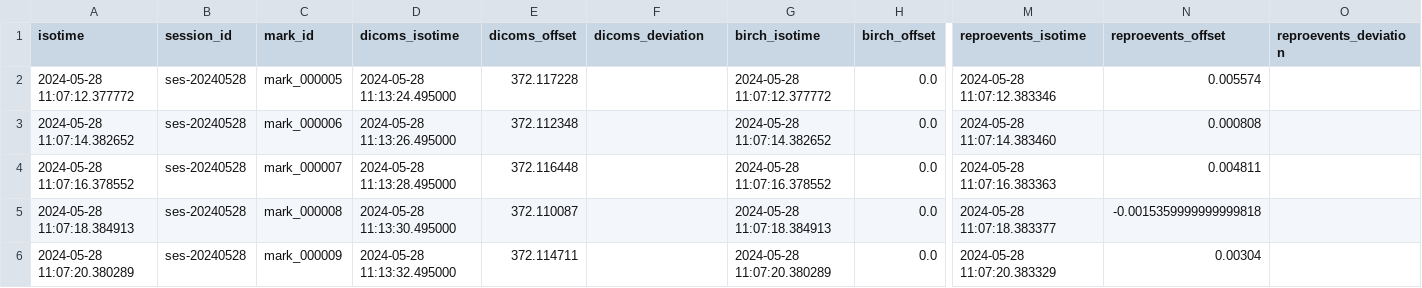
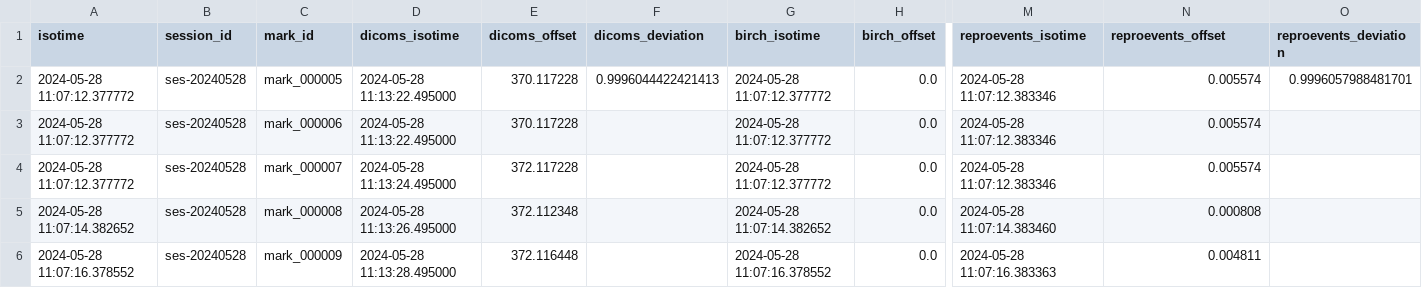
Before and after one commit to ReproNim/reproflow-data-sync, a CSV file: ses-20240528/timing-dumps/dump_tmap_ex.csv, drawn as a sheet; only a part is shown, gaps mark what is left out; the diff covers the shown part only; the diff names each change by its address in the sheet, - before the commit and + after, or states it on an @@ line.

Commit message:
Fixes in dump_dicoms/marks to use sub-series for matching in ses-20240528.

```diff
--- a/ses-20240528/timing-dumps/dump_tmap_ex.csv
+++ b/ses-20240528/timing-dumps/dump_tmap_ex.csv
-D2 (dicoms_isotime): 2024-05-28 11:13:24.495000
+D2 (dicoms_isotime): 2024-05-28 11:13:22.495000
-E2 (dicoms_offset): 372.117228
+E2 (dicoms_offset): 370.117228
-F2 (dicoms_deviation): (empty)
+F2 (dicoms_deviation): 0.9996044422421413
-O2 (reproevents_deviation): (empty)
+O2 (reproevents_deviation): 0.9996057988481701
-A3 (isotime): 2024-05-28 11:07:14.382652
+A3 (isotime): 2024-05-28 11:07:12.377772
-D3 (dicoms_isotime): 2024-05-28 11:13:26.495000
+D3 (dicoms_isotime): 2024-05-28 11:13:22.495000
-E3 (dicoms_offset): 372.112348
+E3 (dicoms_offset): 370.117228
-G3 (birch_isotime): 2024-05-28 11:07:14.382652
+G3 (birch_isotime): 2024-05-28 11:07:12.377772
-M3 (reproevents_isotime): 2024-05-28 11:07:14.383460
+M3 (reproevents_isotime): 2024-05-28 11:07:12.383346
-N3 (reproevents_offset): 0.000808
+N3 (reproevents_offset): 0.005574
-A4 (isotime): 2024-05-28 11:07:16.378552
+A4 (isotime): 2024-05-28 11:07:12.377772
-D4 (dicoms_isotime): 2024-05-28 11:13:28.495000
+D4 (dicoms_isotime): 2024-05-28 11:13:24.495000
-E4 (dicoms_offset): 372.116448
+E4 (dicoms_offset): 372.117228
-G4 (birch_isotime): 2024-05-28 11:07:16.378552
+G4 (birch_isotime): 2024-05-28 11:07:12.377772
-M4 (reproevents_isotime): 2024-05-28 11:07:16.383363
+M4 (reproevents_isotime): 2024-05-28 11:07:12.383346
-N4 (reproevents_offset): 0.004811
+N4 (reproevents_offset): 0.005574
-A5 (isotime): 2024-05-28 11:07:18.384913
+A5 (isotime): 2024-05-28 11:07:14.382652
-D5 (dicoms_isotime): 2024-05-28 11:13:30.495000
+D5 (dicoms_isotime): 2024-05-28 11:13:26.495000
-E5 (dicoms_offset): 372.110087
+E5 (dicoms_offset): 372.112348
-G5 (birch_isotime): 2024-05-28 11:07:18.384913
+G5 (birch_isotime): 2024-05-28 11:07:14.382652
-M5 (reproevents_isotime): 2024-05-28 11:07:18.383377
+M5 (reproevents_isotime): 2024-05-28 11:07:14.383460
-N5 (reproevents_offset): -0.0015359999999999818
+N5 (reproevents_offset): 0.000808
-A6 (isotime): 2024-05-28 11:07:20.380289
+A6 (isotime): 2024-05-28 11:07:16.378552
-D6 (dicoms_isotime): 2024-05-28 11:13:32.495000
+D6 (dicoms_isotime): 2024-05-28 11:13:28.495000
-E6 (dicoms_offset): 372.114711
+E6 (dicoms_offset): 372.116448
-G6 (birch_isotime): 2024-05-28 11:07:20.380289
+G6 (birch_isotime): 2024-05-28 11:07:16.378552
-M6 (reproevents_isotime): 2024-05-28 11:07:20.383329
+M6 (reproevents_isotime): 2024-05-28 11:07:16.383363
-N6 (reproevents_offset): 0.00304
+N6 (reproevents_offset): 0.004811
```
Also changed, not shown: 2 added rows and 75 edited cells elsewhere in this file, 23 other files.
